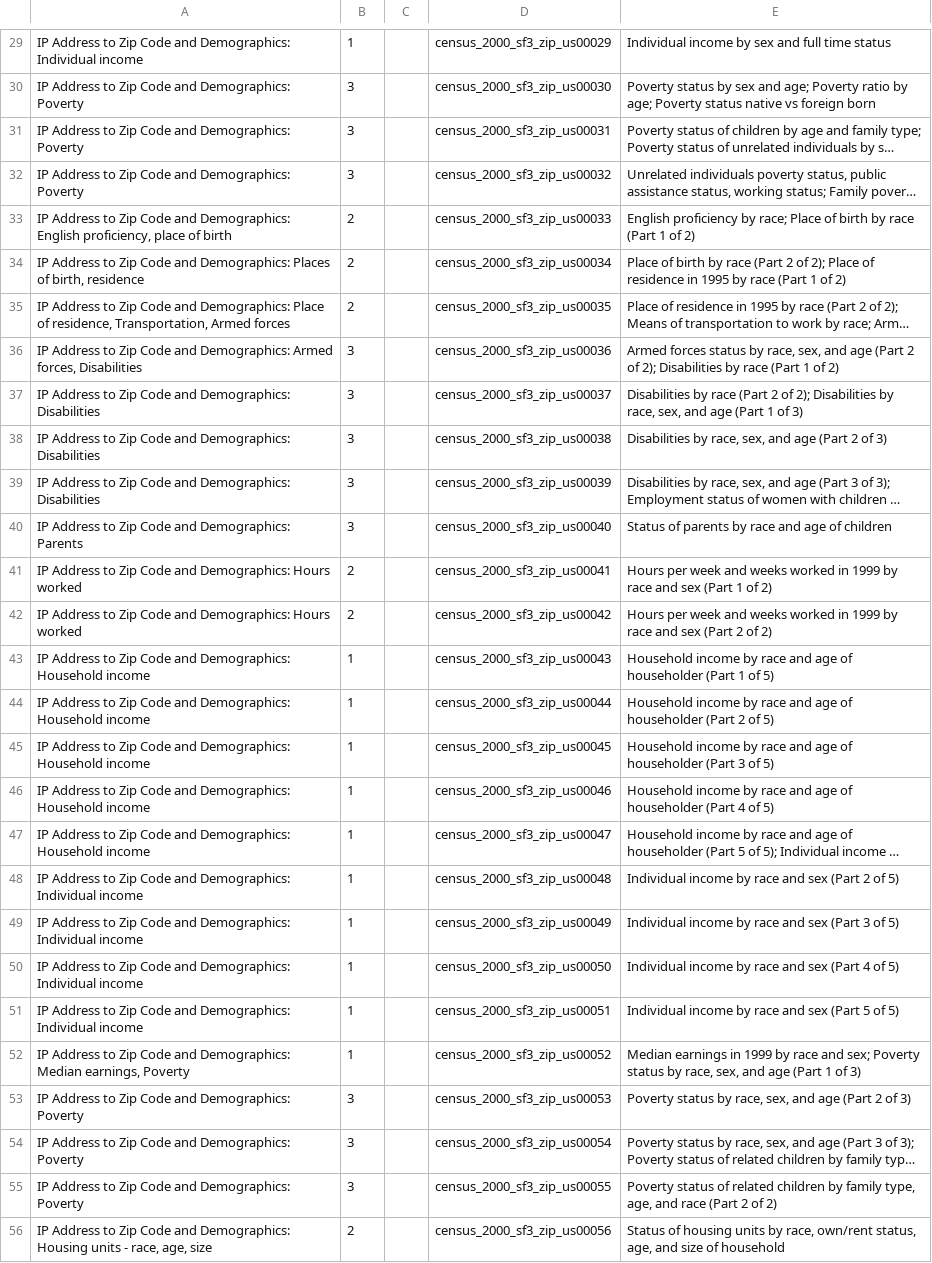
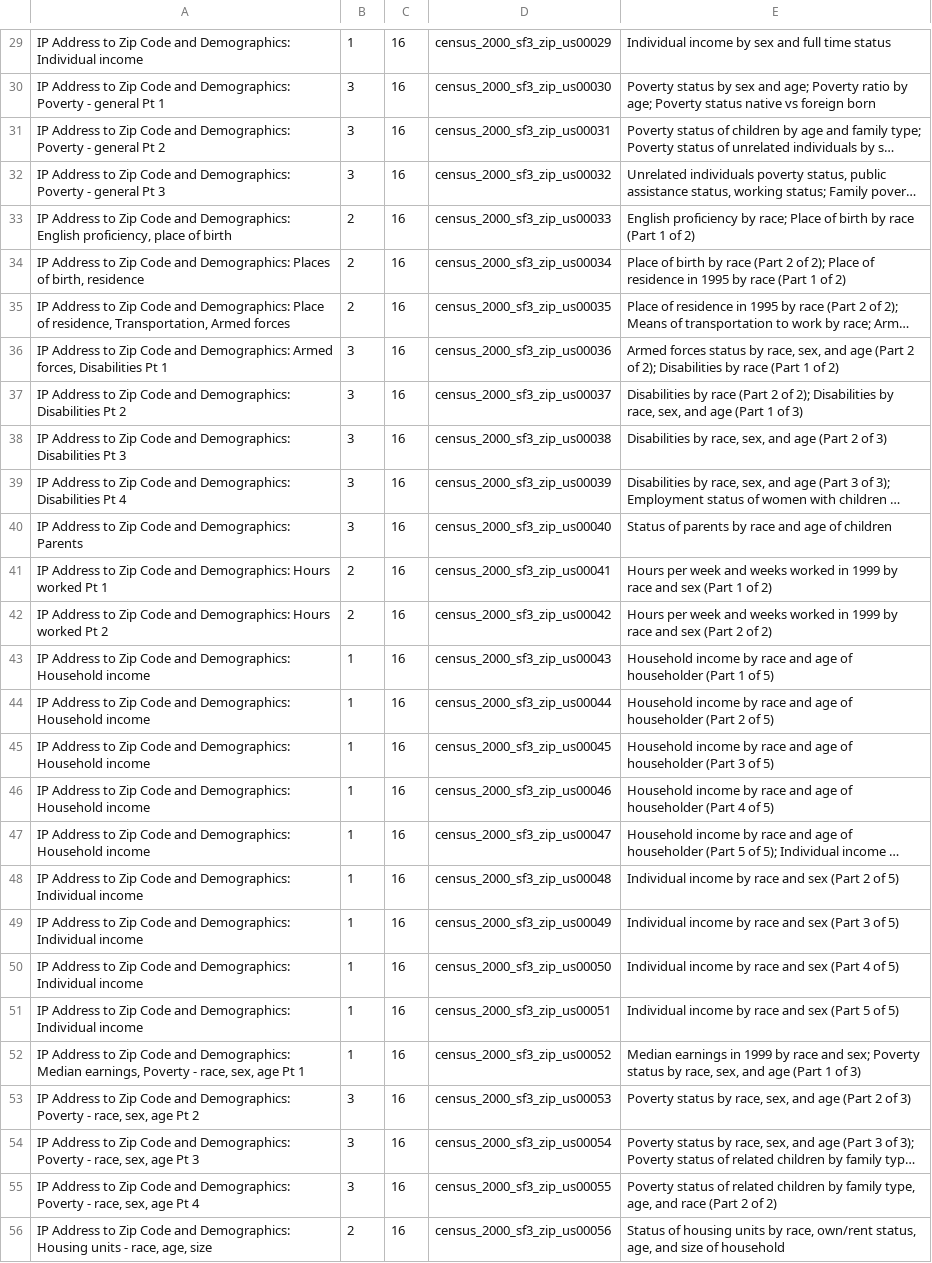
Before and after one commit to doncarloknute/IPCensus, a TSV file: field_names/price_guesses.tsv, drawn as a sheet; only a part is shown, gaps mark what is left out; long unchanged cells end in …; the diff covers the shown part only; the diff names each change by its address in the sheet, - before the commit and + after, or states it on an @@ line.

```diff
--- a/field_names/price_guesses.tsv
+++ b/field_names/price_guesses.tsv
-C29:C56: (empty)
+C29:C56: 16
-A30: …Demographics: Poverty
+A30: …Demographics: Poverty - general Pt 1
-A31: …Demographics: Poverty
+A31: …Demographics: Poverty - general Pt 2
-A32: …Demographics: Poverty
+A32: …Demographics: Poverty - general Pt 3
-A36: …forces, Disabilities
+A36: …forces, Disabilities Pt 1
-A37: …Demographics: Disabilities
+A37: …Demographics: Disabilities Pt 2
-A38: …Demographics: Disabilities
+A38: …Demographics: Disabilities Pt 3
-A39: …Demographics: Disabilities
+A39: …Demographics: Disabilities Pt 4
-A41: …Hours worked
+A41: …Hours worked Pt 1
-A42: …Hours worked
+A42: …Hours worked Pt 2
-A52: …earnings, Poverty
+A52: …earnings, Poverty - race, sex, age Pt 1
-A53: …Demographics: Poverty
+A53: …Demographics: Poverty - race, sex, age Pt 2
-A54: …Demographics: Poverty
+A54: …Demographics: Poverty - race, sex, age Pt 3
-A55: …Demographics: Poverty
+A55: …Demographics: Poverty - race, sex, age Pt 4
```
Also changed, not shown: 50 edited cells elsewhere in this file, 1 other file.
